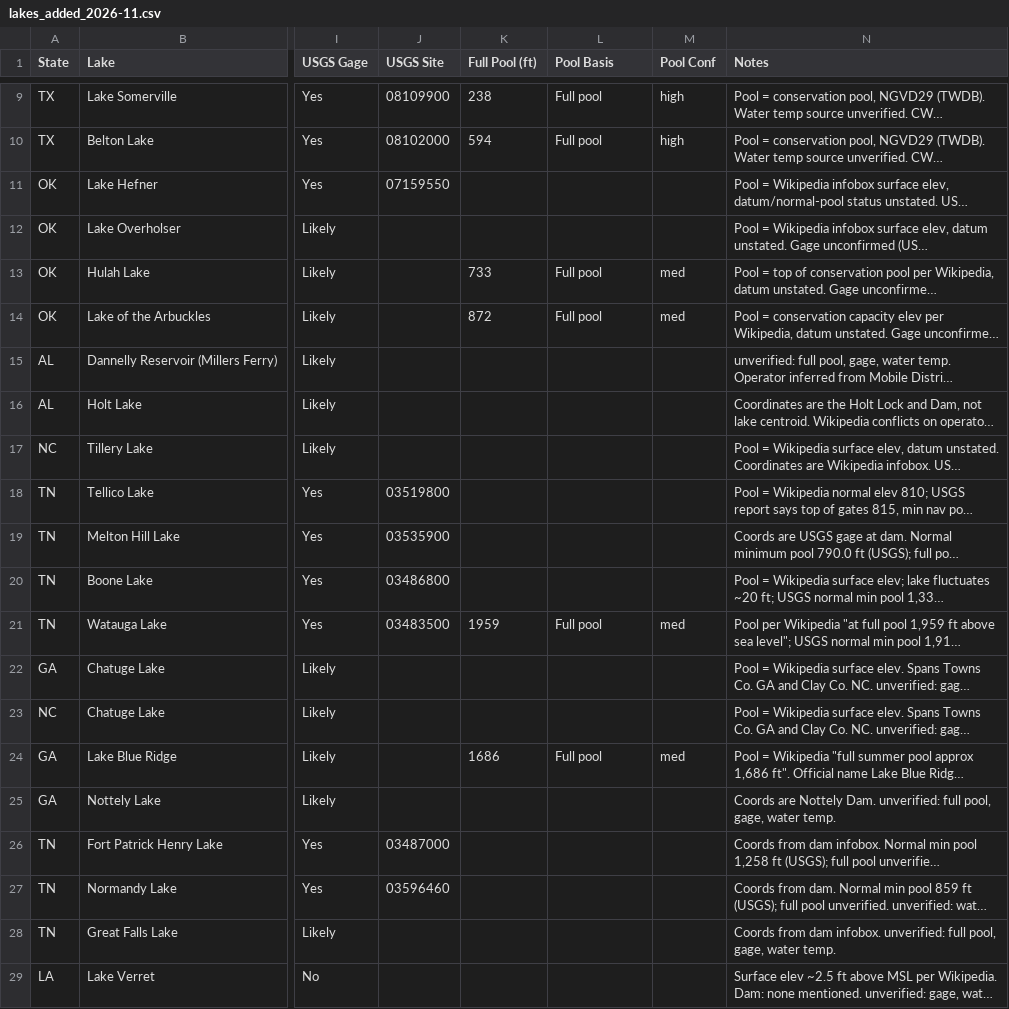
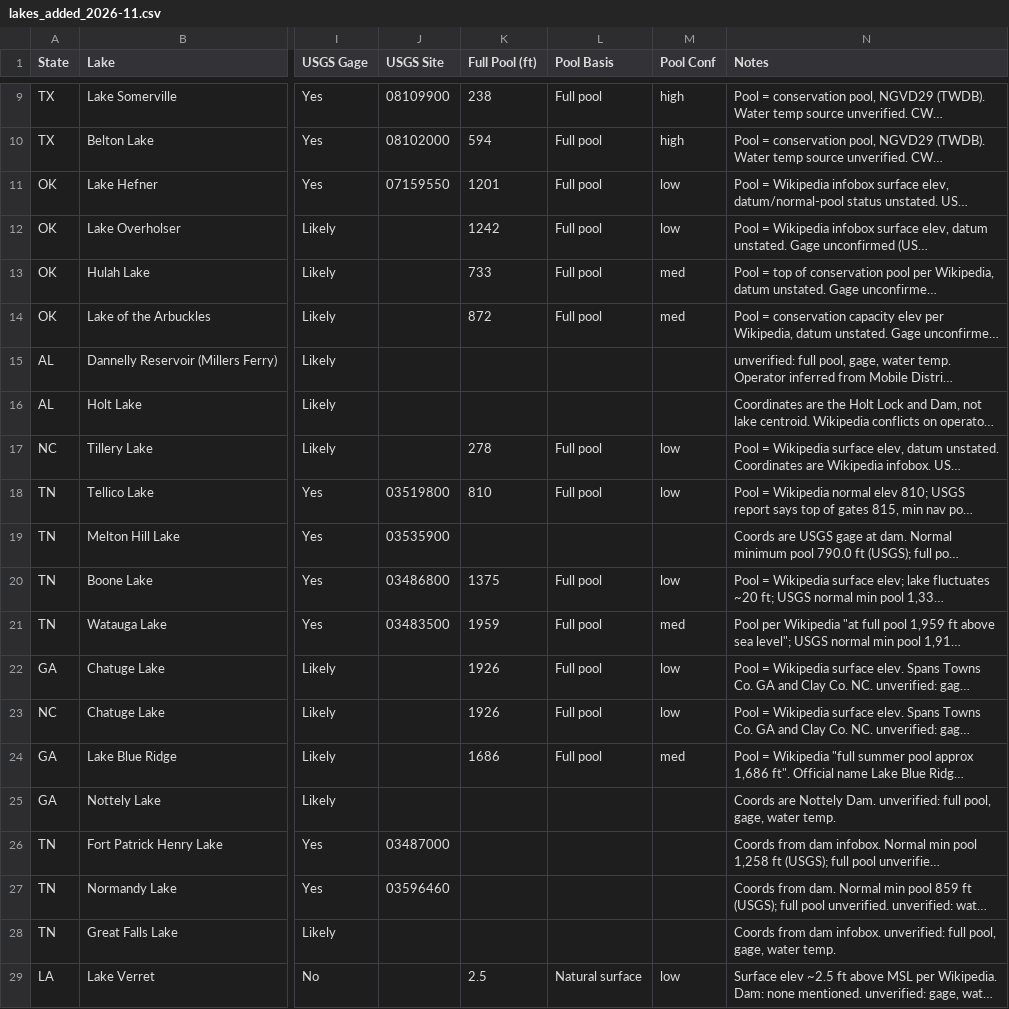
Before and after one commit to Sector-Bowfishing/Sector_Engine, a CSV file: docs/data/lakes_added_2026-11.csv, drawn as a sheet; only a part is shown, gaps mark what is left out; long unchanged cells end in …; the diff names each change by its address in the sheet, - before the commit and + after, or states it on an @@ line.

```diff
--- a/docs/data/lakes_added_2026-11.csv
+++ b/docs/data/lakes_added_2026-11.csv
-K11 (Full Pool (ft)): (empty)
+K11 (Full Pool (ft)): 1201
-L11:L12 (Pool Basis): (empty)
+L11:L12 (Pool Basis): Full pool
-M11:M12 (Pool Conf): (empty)
+M11:M12 (Pool Conf): low
-K12 (Full Pool (ft)): (empty)
+K12 (Full Pool (ft)): 1242
-K17 (Full Pool (ft)): (empty)
+K17 (Full Pool (ft)): 278
-L17:L18 (Pool Basis): (empty)
+L17:L18 (Pool Basis): Full pool
-M17:M18 (Pool Conf): (empty)
+M17:M18 (Pool Conf): low
-K18 (Full Pool (ft)): (empty)
+K18 (Full Pool (ft)): 810
-K20 (Full Pool (ft)): (empty)
+K20 (Full Pool (ft)): 1375
-L20 (Pool Basis): (empty)
+L20 (Pool Basis): Full pool
-M20 (Pool Conf): (empty)
+M20 (Pool Conf): low
-K22:K23 (Full Pool (ft)): (empty)
+K22:K23 (Full Pool (ft)): 1926
-L22:L23 (Pool Basis): (empty)
+L22:L23 (Pool Basis): Full pool
-M22:M23 (Pool Conf): (empty)
+M22:M23 (Pool Conf): low
-K29 (Full Pool (ft)): (empty)
+K29 (Full Pool (ft)): 2.5
-L29 (Pool Basis): (empty)
+L29 (Pool Basis): Natural surface
-M29 (Pool Conf): (empty)
+M29 (Pool Conf): low
```
Also changed, not shown: 7 other files.
